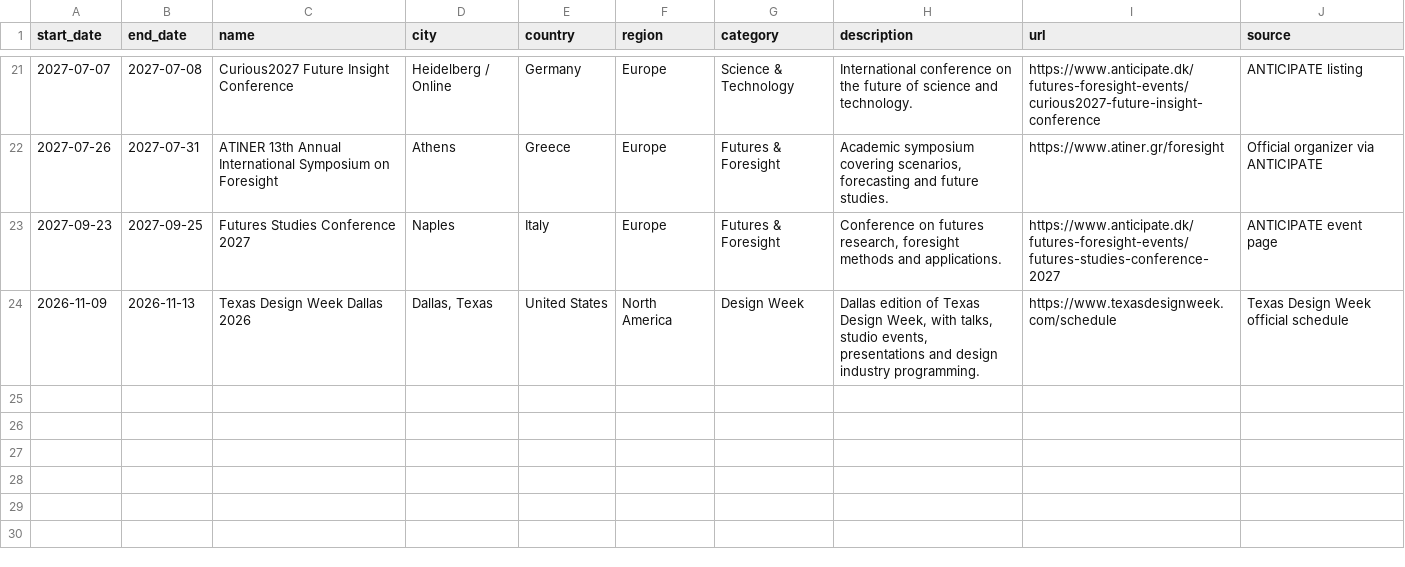
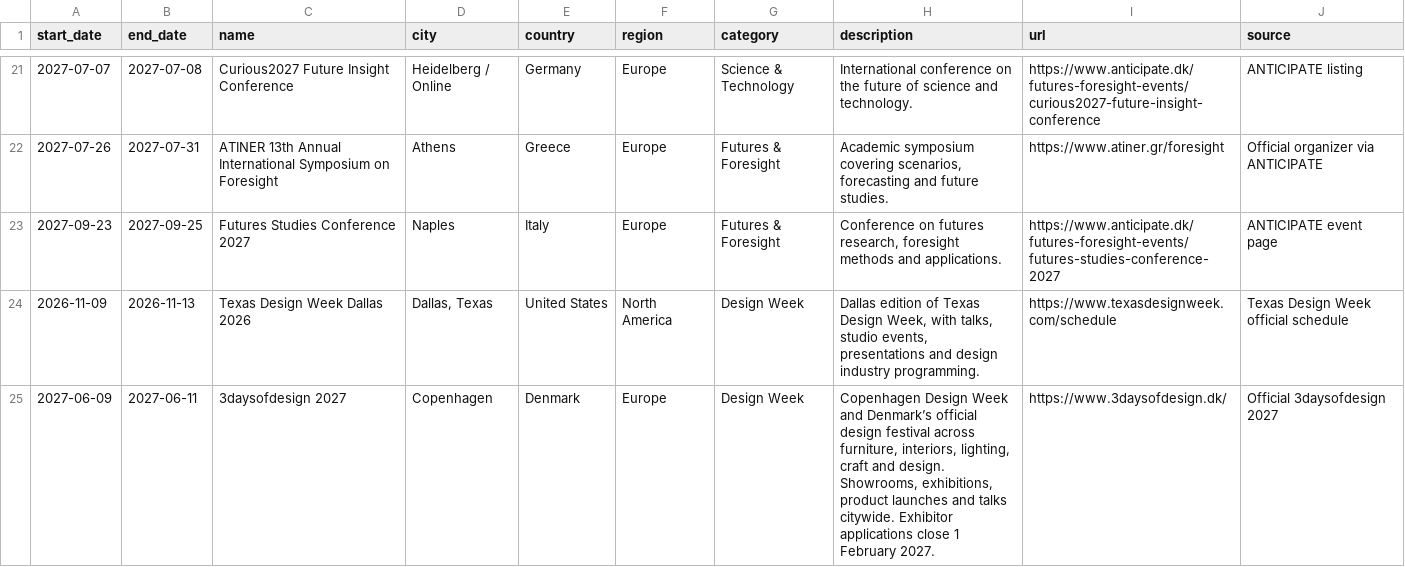
Before and after one commit to brandiejanow/design-reservoir, a CSV file: data/events.csv, drawn as a sheet; only a part is shown, gaps mark what is left out; the diff names each change by its address in the sheet, - before the commit and + after, or states it on an @@ line.

Commit message:
Add confirmed 3daysofdesign 2027 dates to events calendar

```diff
--- a/data/events.csv
+++ b/data/events.csv
+row 25: 2027-06-09 | 2027-06-11 | 3daysofdesign 2027 | Copenhagen | Denmark | Europe | Design Week | Copenhagen Design Week and Denmark’s official design festival across furniture, interiors, lighting, craft and design. Showrooms, exhibitions, product launches and talks citywide. Exhibitor applications close 1 February 2027. | https://www.3daysofdesign.dk/ | Official 3daysofdesign 2027
```
